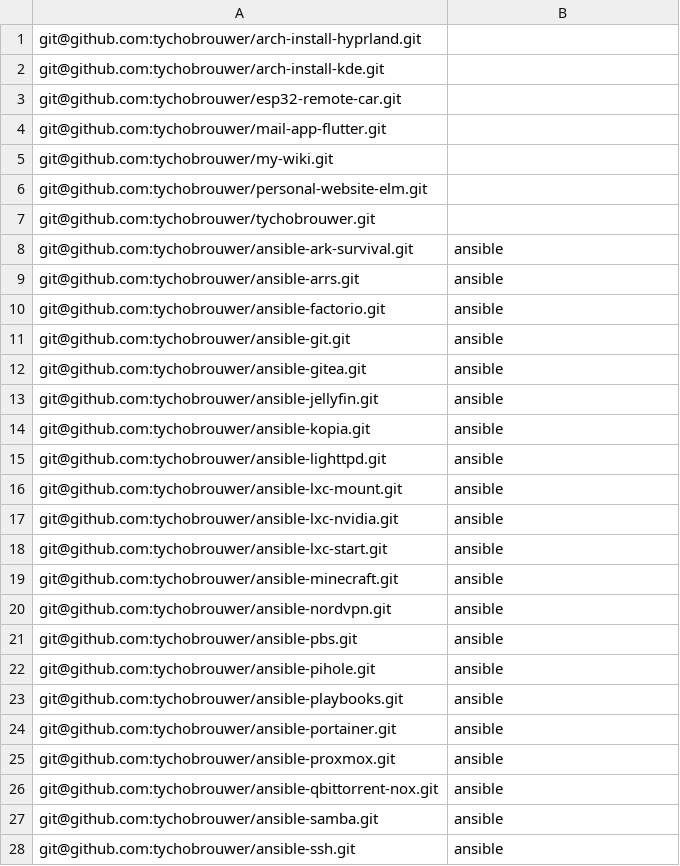
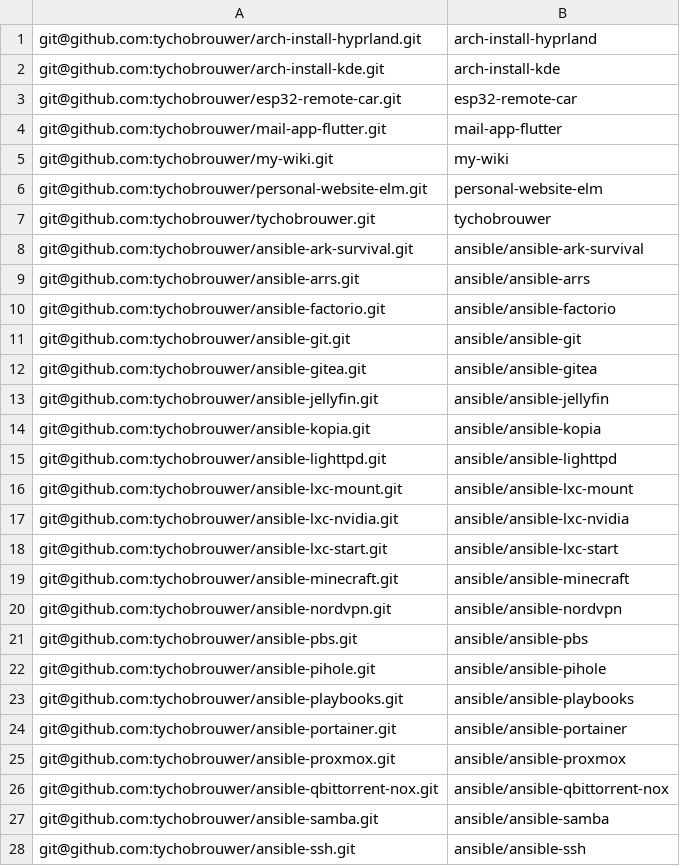
Before and after one commit to tychobrouwer/arch-install-hyprland, a CSV file: settings/repositories.csv, drawn as a sheet; only a part is shown; the diff covers the shown part only.

Commit message:
fix repo clone install

```diff
--- a/settings/repositories.csv
+++ b/settings/repositories.csv
@@ -1,28 +1,28 @@
-git@github.com:tychobrouwer/arch-install-hyprland.git,
-git@github.com:tychobrouwer/arch-install-kde.git,
-git@github.com:tychobrouwer/esp32-remote-car.git,
-git@github.com:tychobrouwer/mail-app-flutter.git,
-git@github.com:tychobrouwer/my-wiki.git,
-git@github.com:tychobrouwer/personal-website-elm.git,
-git@github.com:tychobrouwer/tychobrouwer.git,
-git@github.com:tychobrouwer/ansible-ark-survival.git,ansible
-git@github.com:tychobrouwer/ansible-arrs.git,ansible
-git@github.com:tychobrouwer/ansible-factorio.git,ansible
-git@github.com:tychobrouwer/ansible-git.git,ansible
-git@github.com:tychobrouwer/ansible-gitea.git,ansible
-git@github.com:tychobrouwer/ansible-jellyfin.git,ansible
-git@github.com:tychobrouwer/ansible-kopia.git,ansible
-git@github.com:tychobrouwer/ansible-lighttpd.git,ansible
-git@github.com:tychobrouwer/ansible-lxc-mount.git,ansible
-git@github.com:tychobrouwer/ansible-lxc-nvidia.git,ansible
-git@github.com:tychobrouwer/ansible-lxc-start.git,ansible
-git@github.com:tychobrouwer/ansible-minecraft.git,ansible
-git@github.com:tychobrouwer/ansible-nordvpn.git,ansible
-git@github.com:tychobrouwer/ansible-pbs.git,ansible
-git@github.com:tychobrouwer/ansible-pihole.git,ansible
-git@github.com:tychobrouwer/ansible-playbooks.git,ansible
-git@github.com:tychobrouwer/ansible-portainer.git,ansible
-git@github.com:tychobrouwer/ansible-proxmox.git,ansible
-git@github.com:tychobrouwer/ansible-qbittorrent-nox.git,ansible
-git@github.com:tychobrouwer/ansible-samba.git,ansible
-git@github.com:tychobrouwer/ansible-ssh.git,ansible
+git@github.com:tychobrouwer/arch-install-hyprland.git,arch-install-hyprland
+git@github.com:tychobrouwer/arch-install-kde.git,arch-install-kde
+git@github.com:tychobrouwer/esp32-remote-car.git,esp32-remote-car
+git@github.com:tychobrouwer/mail-app-flutter.git,mail-app-flutter
+git@github.com:tychobrouwer/my-wiki.git,my-wiki
+git@github.com:tychobrouwer/personal-website-elm.git,personal-website-elm
+git@github.com:tychobrouwer/tychobrouwer.git,tychobrouwer
+git@github.com:tychobrouwer/ansible-ark-survival.git,ansible/ansible-ark-survival
+git@github.com:tychobrouwer/ansible-arrs.git,ansible/ansible-arrs
+git@github.com:tychobrouwer/ansible-factorio.git,ansible/ansible-factorio
+git@github.com:tychobrouwer/ansible-git.git,ansible/ansible-git
+git@github.com:tychobrouwer/ansible-gitea.git,ansible/ansible-gitea
+git@github.com:tychobrouwer/ansible-jellyfin.git,ansible/ansible-jellyfin
+git@github.com:tychobrouwer/ansible-kopia.git,ansible/ansible-kopia
+git@github.com:tychobrouwer/ansible-lighttpd.git,ansible/ansible-lighttpd
+git@github.com:tychobrouwer/ansible-lxc-mount.git,ansible/ansible-lxc-mount
+git@github.com:tychobrouwer/ansible-lxc-nvidia.git,ansible/ansible-lxc-nvidia
+git@github.com:tychobrouwer/ansible-lxc-start.git,ansible/ansible-lxc-start
+git@github.com:tychobrouwer/ansible-minecraft.git,ansible/ansible-minecraft
+git@github.com:tychobrouwer/ansible-nordvpn.git,ansible/ansible-nordvpn
+git@github.com:tychobrouwer/ansible-pbs.git,ansible/ansible-pbs
+git@github.com:tychobrouwer/ansible-pihole.git,ansible/ansible-pihole
+git@github.com:tychobrouwer/ansible-playbooks.git,ansible/ansible-playbooks
+git@github.com:tychobrouwer/ansible-portainer.git,ansible/ansible-portainer
+git@github.com:tychobrouwer/ansible-proxmox.git,ansible/ansible-proxmox
+git@github.com:tychobrouwer/ansible-qbittorrent-nox.git,ansible/ansible-qbittorrent-nox
+git@github.com:tychobrouwer/ansible-samba.git,ansible/ansible-samba
+git@github.com:tychobrouwer/ansible-ssh.git,ansible/ansible-ssh
```
Also changed, not shown: 2 edited cells elsewhere in this file, 1 other file.
